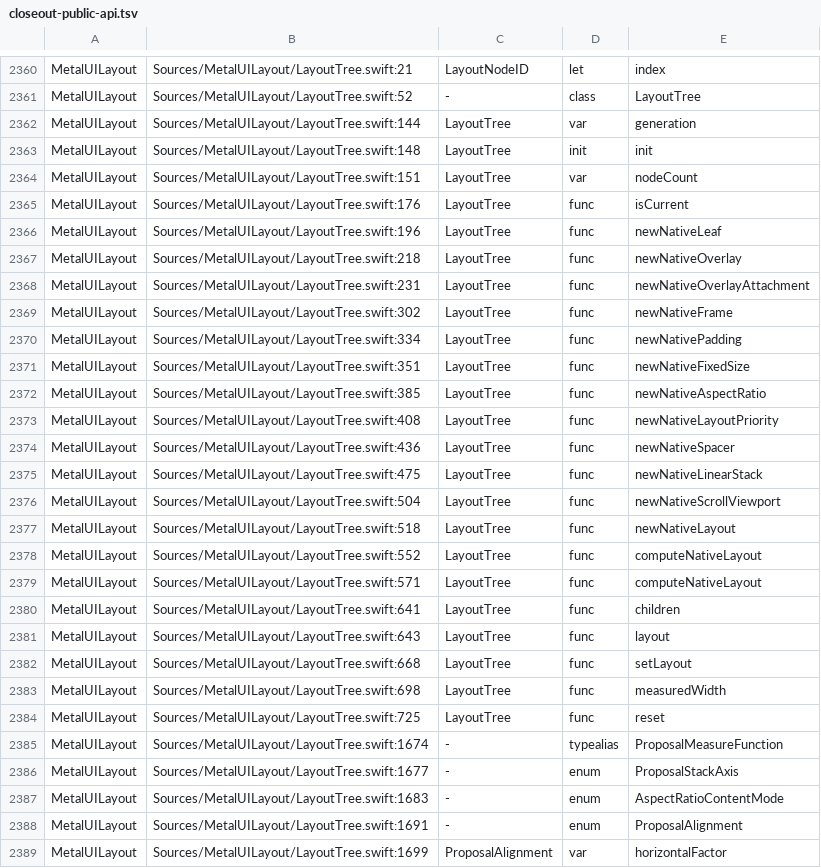
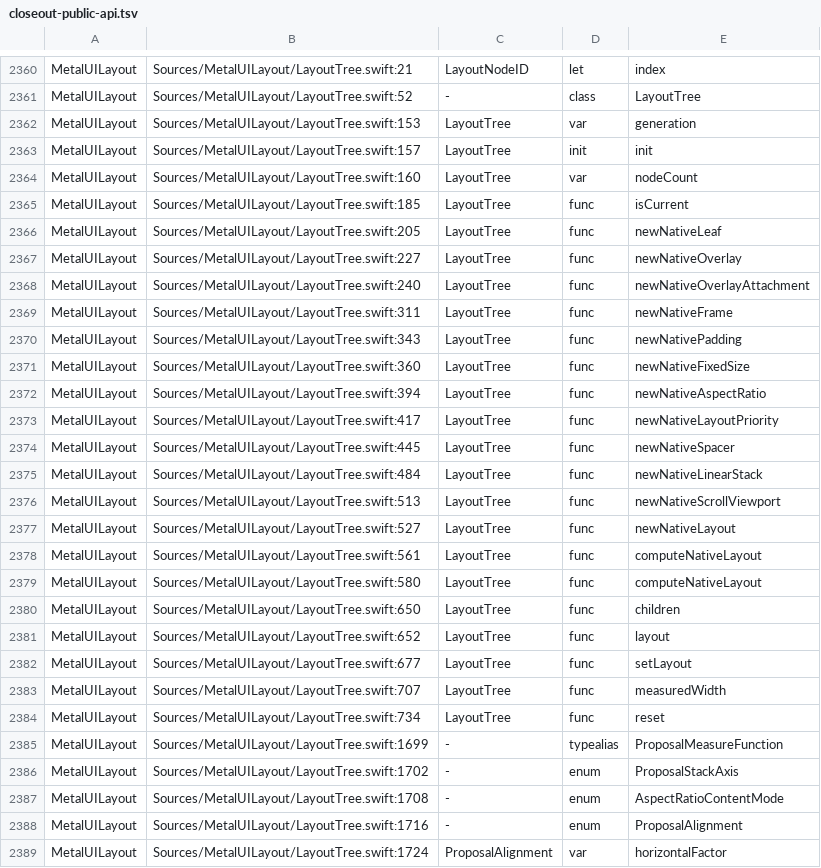
Before and after one commit to mburger89/MetalUI, a TSV file: docs/probes/closeout-public-api.tsv, drawn as a sheet; only a part is shown, gaps mark what is left out; the diff covers the shown part only.

```diff
--- a/docs/probes/closeout-public-api.tsv
+++ b/docs/probes/closeout-public-api.tsv
@@ -2361,29 +2361,29 @@ MetalUILayout	Sources/MetalUILayout/LayoutTree.swift:21	LayoutNodeID	let	index
 MetalUILayout	Sources/MetalUILayout/LayoutTree.swift:52	-	class	LayoutTree
-MetalUILayout	Sources/MetalUILayout/LayoutTree.swift:144	LayoutTree	var	generation
-MetalUILayout	Sources/MetalUILayout/LayoutTree.swift:148	LayoutTree	init	init
-MetalUILayout	Sources/MetalUILayout/LayoutTree.swift:151	LayoutTree	var	nodeCount
-MetalUILayout	Sources/MetalUILayout/LayoutTree.swift:176	LayoutTree	func	isCurrent
-MetalUILayout	Sources/MetalUILayout/LayoutTree.swift:196	LayoutTree	func	newNativeLeaf
-MetalUILayout	Sources/MetalUILayout/LayoutTree.swift:218	LayoutTree	func	newNativeOverlay
-MetalUILayout	Sources/MetalUILayout/LayoutTree.swift:231	LayoutTree	func	newNativeOverlayAttachment
-MetalUILayout	Sources/MetalUILayout/LayoutTree.swift:302	LayoutTree	func	newNativeFrame
-MetalUILayout	Sources/MetalUILayout/LayoutTree.swift:334	LayoutTree	func	newNativePadding
-MetalUILayout	Sources/MetalUILayout/LayoutTree.swift:351	LayoutTree	func	newNativeFixedSize
-MetalUILayout	Sources/MetalUILayout/LayoutTree.swift:385	LayoutTree	func	newNativeAspectRatio
-MetalUILayout	Sources/MetalUILayout/LayoutTree.swift:408	LayoutTree	func	newNativeLayoutPriority
-MetalUILayout	Sources/MetalUILayout/LayoutTree.swift:436	LayoutTree	func	newNativeSpacer
-MetalUILayout	Sources/MetalUILayout/LayoutTree.swift:475	LayoutTree	func	newNativeLinearStack
-MetalUILayout	Sources/MetalUILayout/LayoutTree.swift:504	LayoutTree	func	newNativeScrollViewport
-MetalUILayout	Sources/MetalUILayout/LayoutTree.swift:518	LayoutTree	func	newNativeLayout
-MetalUILayout	Sources/MetalUILayout/LayoutTree.swift:552	LayoutTree	func	computeNativeLayout
-MetalUILayout	Sources/MetalUILayout/LayoutTree.swift:571	LayoutTree	func	computeNativeLayout
-MetalUILayout	Sources/MetalUILayout/LayoutTree.swift:641	LayoutTree	func	children
-MetalUILayout	Sources/MetalUILayout/LayoutTree.swift:643	LayoutTree	func	layout
-MetalUILayout	Sources/MetalUILayout/LayoutTree.swift:668	LayoutTree	func	setLayout
-MetalUILayout	Sources/MetalUILayout/LayoutTree.swift:698	LayoutTree	func	measuredWidth
-MetalUILayout	Sources/MetalUILayout/LayoutTree.swift:725	LayoutTree	func	reset
-MetalUILayout	Sources/MetalUILayout/LayoutTree.swift:1674	-	typealias	ProposalMeasureFunction
-MetalUILayout	Sources/MetalUILayout/LayoutTree.swift:1677	-	enum	ProposalStackAxis
-MetalUILayout	Sources/MetalUILayout/LayoutTree.swift:1683	-	enum	AspectRatioContentMode
-MetalUILayout	Sources/MetalUILayout/LayoutTree.swift:1691	-	enum	ProposalAlignment
-MetalUILayout	Sources/MetalUILayout/LayoutTree.swift:1699	ProposalAlignment	var	horizontalFactor
+MetalUILayout	Sources/MetalUILayout/LayoutTree.swift:153	LayoutTree	var	generation
+MetalUILayout	Sources/MetalUILayout/LayoutTree.swift:157	LayoutTree	init	init
+MetalUILayout	Sources/MetalUILayout/LayoutTree.swift:160	LayoutTree	var	nodeCount
+MetalUILayout	Sources/MetalUILayout/LayoutTree.swift:185	LayoutTree	func	isCurrent
+MetalUILayout	Sources/MetalUILayout/LayoutTree.swift:205	LayoutTree	func	newNativeLeaf
+MetalUILayout	Sources/MetalUILayout/LayoutTree.swift:227	LayoutTree	func	newNativeOverlay
+MetalUILayout	Sources/MetalUILayout/LayoutTree.swift:240	LayoutTree	func	newNativeOverlayAttachment
+MetalUILayout	Sources/MetalUILayout/LayoutTree.swift:311	LayoutTree	func	newNativeFrame
+MetalUILayout	Sources/MetalUILayout/LayoutTree.swift:343	LayoutTree	func	newNativePadding
+MetalUILayout	Sources/MetalUILayout/LayoutTree.swift:360	LayoutTree	func	newNativeFixedSize
+MetalUILayout	Sources/MetalUILayout/LayoutTree.swift:394	LayoutTree	func	newNativeAspectRatio
+MetalUILayout	Sources/MetalUILayout/LayoutTree.swift:417	LayoutTree	func	newNativeLayoutPriority
+MetalUILayout	Sources/MetalUILayout/LayoutTree.swift:445	LayoutTree	func	newNativeSpacer
+MetalUILayout	Sources/MetalUILayout/LayoutTree.swift:484	LayoutTree	func	newNativeLinearStack
+MetalUILayout	Sources/MetalUILayout/LayoutTree.swift:513	LayoutTree	func	newNativeScrollViewport
+MetalUILayout	Sources/MetalUILayout/LayoutTree.swift:527	LayoutTree	func	newNativeLayout
+MetalUILayout	Sources/MetalUILayout/LayoutTree.swift:561	LayoutTree	func	computeNativeLayout
+MetalUILayout	Sources/MetalUILayout/LayoutTree.swift:580	LayoutTree	func	computeNativeLayout
+MetalUILayout	Sources/MetalUILayout/LayoutTree.swift:650	LayoutTree	func	children
+MetalUILayout	Sources/MetalUILayout/LayoutTree.swift:652	LayoutTree	func	layout
+MetalUILayout	Sources/MetalUILayout/LayoutTree.swift:677	LayoutTree	func	setLayout
+MetalUILayout	Sources/MetalUILayout/LayoutTree.swift:707	LayoutTree	func	measuredWidth
+MetalUILayout	Sources/MetalUILayout/LayoutTree.swift:734	LayoutTree	func	reset
+MetalUILayout	Sources/MetalUILayout/LayoutTree.swift:1699	-	typealias	ProposalMeasureFunction
+MetalUILayout	Sources/MetalUILayout/LayoutTree.swift:1702	-	enum	ProposalStackAxis
+MetalUILayout	Sources/MetalUILayout/LayoutTree.swift:1708	-	enum	AspectRatioContentMode
+MetalUILayout	Sources/MetalUILayout/LayoutTree.swift:1716	-	enum	ProposalAlignment
+MetalUILayout	Sources/MetalUILayout/LayoutTree.swift:1724	ProposalAlignment	var	horizontalFactor
```
Also changed, not shown: 1 added row and 45 edited cells elsewhere in this file.
